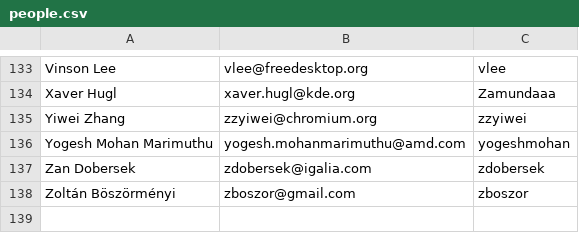
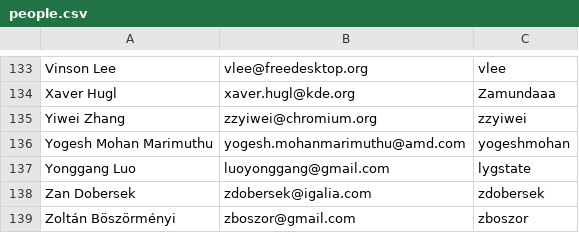
Before and after one commit to wmjb/mesa-trinity, a CSV file: bin/people.csv, drawn as a sheet; only a part is shown, gaps mark what is left out; the diff names each change by its address in the sheet, - before the commit and + after, or states it on an @@ line.

Commit message:
people: add Yonggang
Signed-off-by: Alyssa Rosenzweig <alyssa.rosenzweig@intel.com>
Acked-by: Yonggang Luo <luoyonggang@gmail.com>
Part-of: <https://gitlab.freedesktop.org/mesa/mesa/-/merge_requests/38169>

```diff
--- a/bin/people.csv
+++ b/bin/people.csv
+row 137: Yonggang Luo | luoyonggang@gmail.com | lygstate
```
